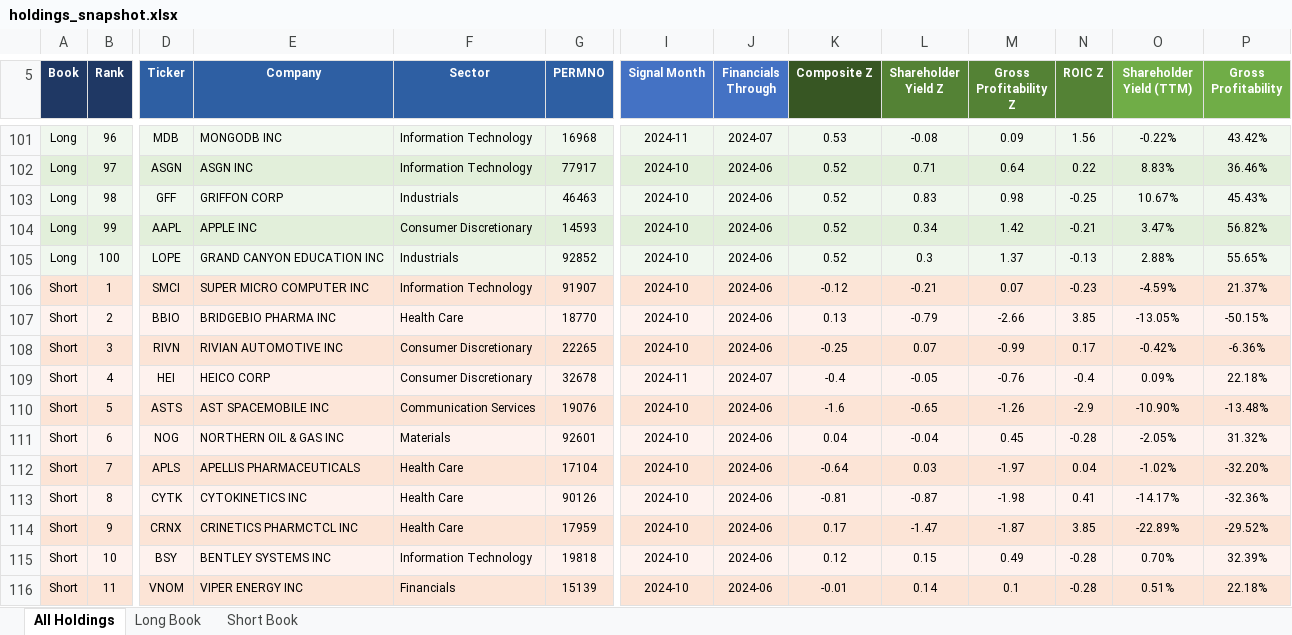
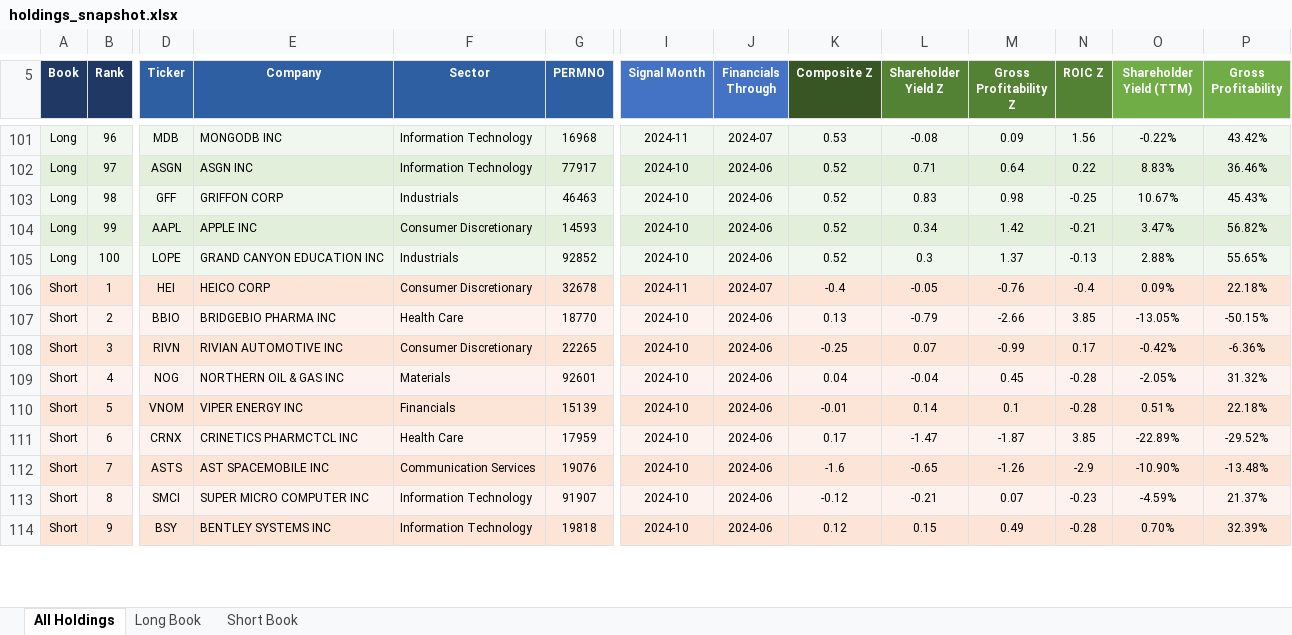
Before and after one commit to Blake-Stanley/Quality-Value-Backtest, an Excel workbook: Output/holdings_snapshot.xlsx, sheet All Holdings, drawn as a sheet; only a part is shown, gaps mark what is left out; values as stored, in another font and other column widths than the file's, no borders; removed rows and columns are numbered as before the commit, all else as after; rows hold the shown columns only; the diff covers the shown part only; the diff names each change by its address in the sheet, - before the commit and + after, or states it on an @@ line.

Commit message:
Remove momentum and volatility from short signal, keep fundamental failure factors only

```diff
--- a/Output/holdings_snapshot.xlsx (sheet All Holdings)
+++ b/Output/holdings_snapshot.xlsx (sheet All Holdings)
-D106 (Ticker): SMCI
+D106 (Ticker): HEI
-E106 (Company): SUPER MICRO COMPUTER INC
+E106 (Company): HEICO CORP
-F106 (Sector): Information Technology
+F106 (Sector): Consumer Discretionary
-G106 (PERMNO): 91907
+G106 (PERMNO): 32678
-I106 (Signal Month): 2024-10
+I106 (Signal Month): 2024-11
-J106 (Financials Through): 2024-06
+J106 (Financials Through): 2024-07
-K106 (Composite Z): -0.12
+K106 (Composite Z): -0.4
-L106 (Shareholder Yield Z): -0.21
+L106 (Shareholder Yield Z): -0.05
-M106 (Gross Profitability Z): 0.07
+M106 (Gross Profitability Z): -0.76
-N106 (ROIC Z): -0.23
+N106 (ROIC Z): -0.4
-O106 (Shareholder Yield (TTM)): -4.59%
+O106 (Shareholder Yield (TTM)): 0.09%
-P106 (Gross Profitability): 21.37%
+P106 (Gross Profitability): 22.18%
-row 109: Short | 4 | HEI | HEICO CORP | Consumer Discretionary | 32678 | 2024-11 | 2024-07 | -0.4 | -0.05 | -0.76 | -0.4 | 0.09% | 22.18%
-row 110: Short | 5 | ASTS | AST SPACEMOBILE INC | Communication Services | 19076 | 2024-10 | 2024-06 | -1.6 | -0.65 | -1.26 | -2.9 | -10.90% | -13.48%
-B109 (Rank): 6
+B109 (Rank): 4
-row 112: Short | 7 | APLS | APELLIS PHARMACEUTICALS | Health Care | 17104 | 2024-10 | 2024-06 | -0.64 | 0.03 | -1.97 | 0.04 | -1.02% | -32.20%
-row 113: Short | 8 | CYTK | CYTOKINETICS INC | Health Care | 90126 | 2024-10 | 2024-06 | -0.81 | -0.87 | -1.98 | 0.41 | -14.17% | -32.36%
+row 110: Short | 5 | VNOM | VIPER ENERGY INC | Financials | 15139 | 2024-10 | 2024-06 | -0.01 | 0.14 | 0.1 | -0.28 | 0.51% | 22.18%
-B111 (Rank): 9
+B111 (Rank): 6
+row 112: Short | 7 | ASTS | AST SPACEMOBILE INC | Communication Services | 19076 | 2024-10 | 2024-06 | -1.6 | -0.65 | -1.26 | -2.9 | -10.90% | -13.48%
+row 113: Short | 8 | SMCI | SUPER MICRO COMPUTER INC | Information Technology | 91907 | 2024-10 | 2024-06 | -0.12 | -0.21 | 0.07 | -0.23 | -4.59% | 21.37%
-B114 (Rank): 10
+B114 (Rank): 9
-row 116: Short | 11 | VNOM | VIPER ENERGY INC | Financials | 15139 | 2024-10 | 2024-06 | -0.01 | 0.14 | 0.1 | -0.28 | 0.51% | 22.18%
```
Also changed, not shown: 34 added rows, 32 removed rows and 415 edited cells elsewhere in this sheet, sheet Short Book, Output/Backtest_Table.xlsx, 14 other files.
